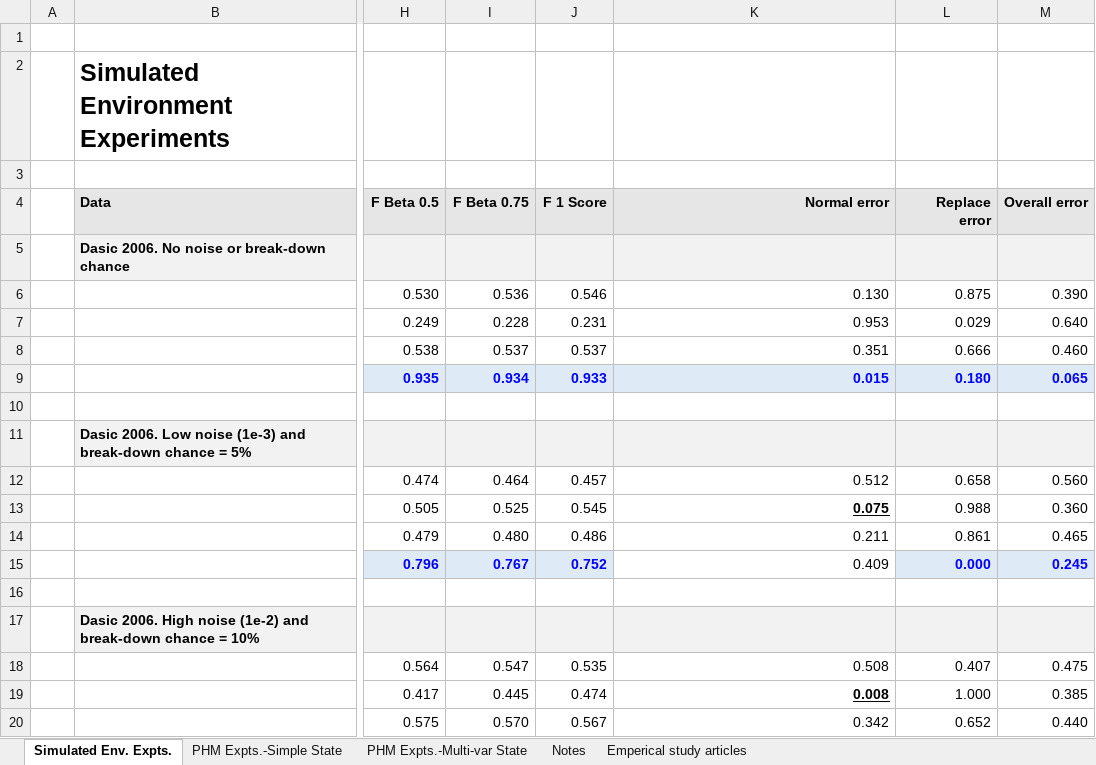
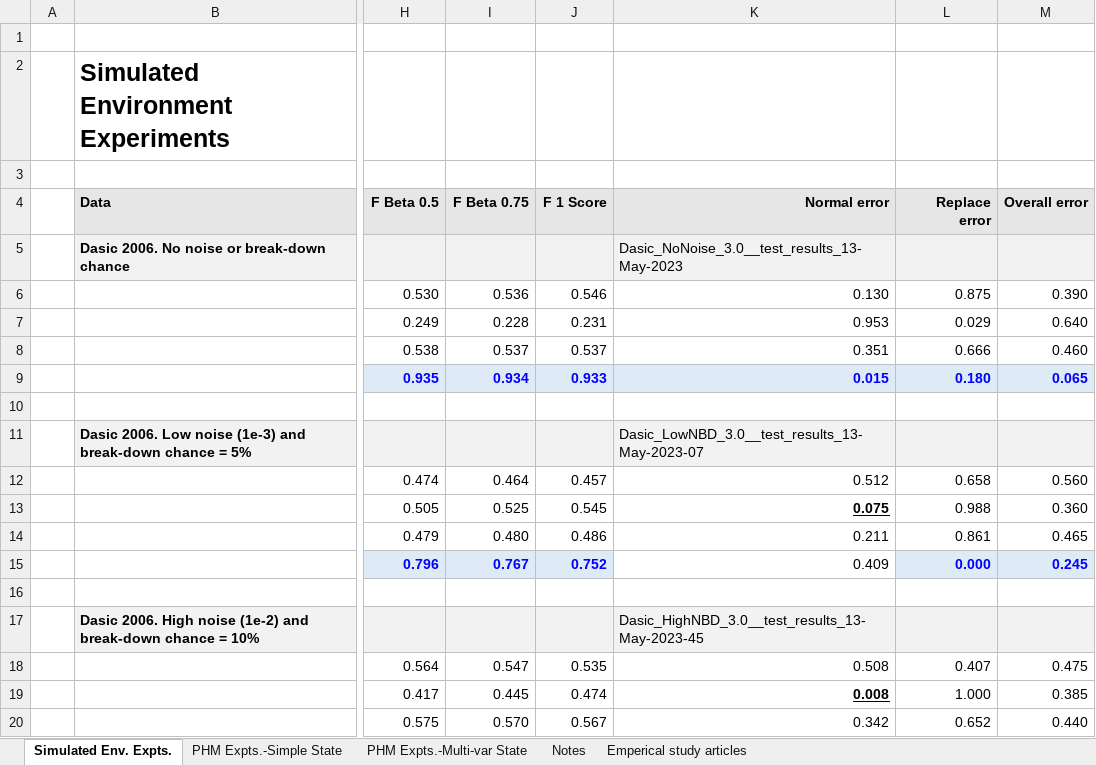
Before and after one commit to Rajesh-Siraskar/REINFORCE_for_Predictive_Maintenance, an Excel workbook: analysis/Analysis_Experiments_V5_13-May-2023.xlsx, sheet Simulated Env. Expts., drawn as a sheet; only a part is shown, gaps mark what is left out; values as stored, in another font and other column widths than the file's, no borders; charts and pictures not drawn; the diff names each change by its address in the sheet, - before the commit and + after, or states it on an @@ line.

```diff
--- a/analysis/Analysis_Experiments_V5_13-May-2023.xlsx (sheet Simulated Env. Expts.)
+++ b/analysis/Analysis_Experiments_V5_13-May-2023.xlsx (sheet Simulated Env. Expts.)
-K5 (Normal error): (empty)
+K5 (Normal error): Dasic_NoNoise_3.0__test_results_13-May-2023
-K11 (Normal error): (empty)
+K11 (Normal error): Dasic_LowNBD_3.0__test_results_13-May-2023-07
-K17 (Normal error): (empty)
+K17 (Normal error): Dasic_HighNBD_3.0__test_results_13-May-2023-45
```
Also changed, not shown: sheet PHM Expts.-Multi-var State, sheet PHM Expts.-Simple State, 5 other files.
